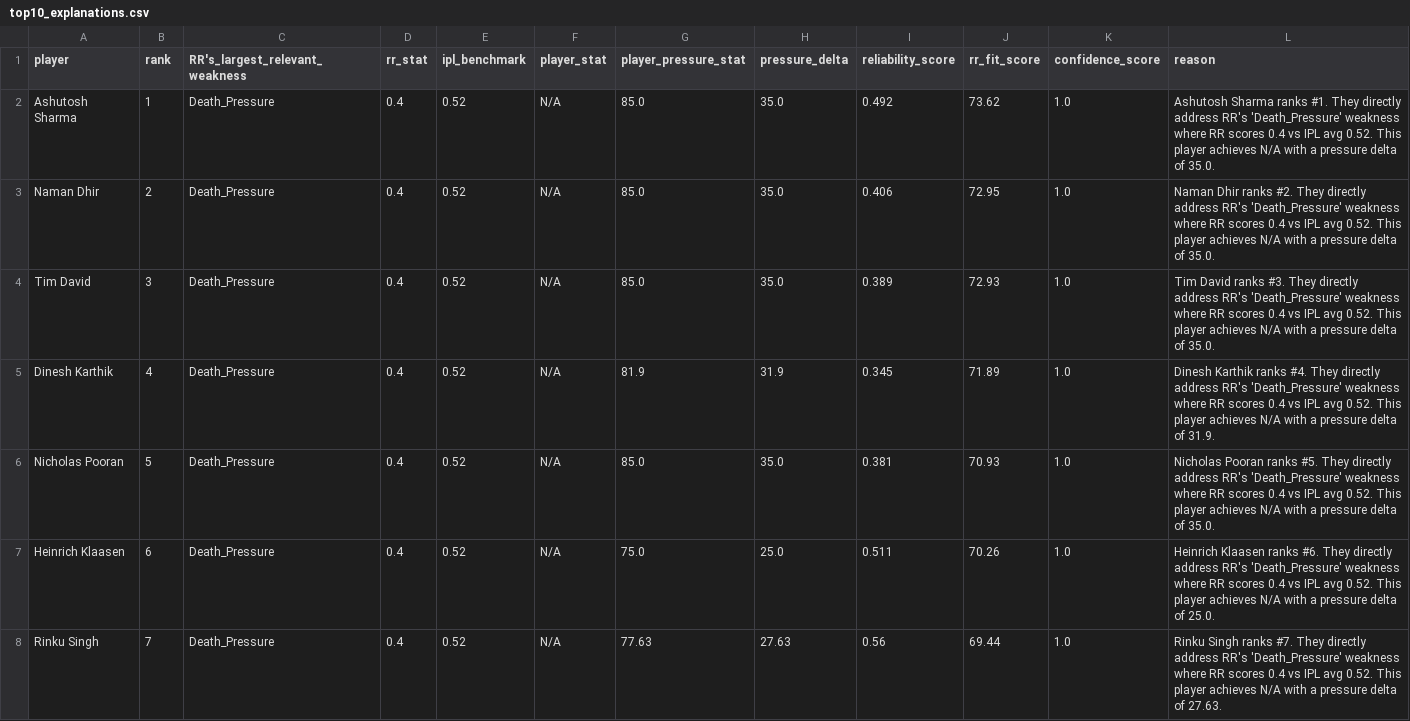
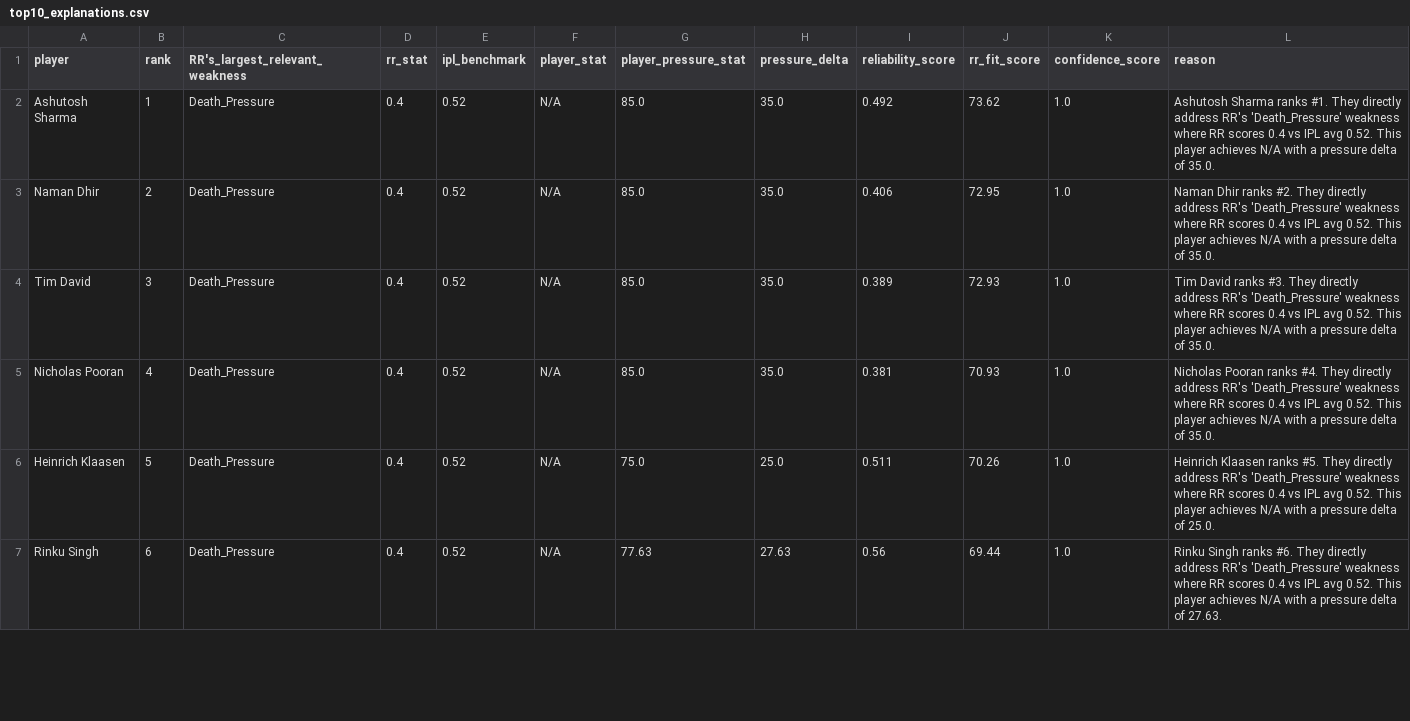
Before and after one commit to Shamit248/RR_IPL_Selection, a CSV file: results/top10_explanations.csv, drawn as a sheet; only a part is shown; the diff covers the shown part only.

```diff
--- a/results/top10_explanations.csv
+++ b/results/top10_explanations.csv
@@ -4,5 +4,4 @@ Naman Dhir,2,Death_Pressure,0.4,0.52,N/A,85.0,35.0,0.406,72.95,1.0,Naman Dhir ra
 Tim David,3,Death_Pressure,0.4,0.52,N/A,85.0,35.0,0.389,72.93,1.0,Tim David ranks #3. They directly address RR's 'Death_Pressure' weakness where RR scores 0.4 vs IPL avg 0.52. This player achieves N/A with a pressure delta of 35.0.
-Dinesh Karthik,4,Death_Pressure,0.4,0.52,N/A,81.9,31.9,0.345,71.89,1.0,Dinesh Karthik ranks #4. They directly address RR's 'Death_Pressure' weakness where RR scores 0.4 vs IPL avg 0.52. This player achieves N/A with a pressure delta of 31.9.
-Nicholas Pooran,5,Death_Pressure,0.4,0.52,N/A,85.0,35.0,0.381,70.93,1.0,Nicholas Pooran ranks #5. They directly address RR's 'Death_Pressure' weakness where RR scores 0.4 vs IPL avg 0.52. This player achieves N/A with a pressure delta of 35.0.
-Heinrich Klaasen,6,Death_Pressure,0.4,0.52,N/A,75.0,25.0,0.511,70.26,1.0,Heinrich Klaasen ranks #6. They directly address RR's 'Death_Pressure' weakness where RR scores 0.4 vs IPL avg 0.52. This player achieves N/A with a pressure delta of 25.0.
-Rinku Singh,7,Death_Pressure,0.4,0.52,N/A,77.63,27.63,0.56,69.44,1.0,Rinku Singh ranks #7. They directly address RR's 'Death_Pressure' weakness where RR scores 0.4 vs IPL avg 0.52. This player achieves N/A with a pressure delta of 27.63.
+Nicholas Pooran,4,Death_Pressure,0.4,0.52,N/A,85.0,35.0,0.381,70.93,1.0,Nicholas Pooran ranks #4. They directly address RR's 'Death_Pressure' weakness where RR scores 0.4 vs IPL avg 0.52. This player achieves N/A with a pressure delta of 35.0.
+Heinrich Klaasen,5,Death_Pressure,0.4,0.52,N/A,75.0,25.0,0.511,70.26,1.0,Heinrich Klaasen ranks #5. They directly address RR's 'Death_Pressure' weakness where RR scores 0.4 vs IPL avg 0.52. This player achieves N/A with a pressure delta of 25.0.
+Rinku Singh,6,Death_Pressure,0.4,0.52,N/A,77.63,27.63,0.56,69.44,1.0,Rinku Singh ranks #6. They directly address RR's 'Death_Pressure' weakness where RR scores 0.4 vs IPL avg 0.52. This player achieves N/A with a pressure delta of 27.63.
```
Also changed, not shown: 1 added row and 6 edited cells elsewhere in this file, results/top_death_bowlers.csv, 40 other files.
